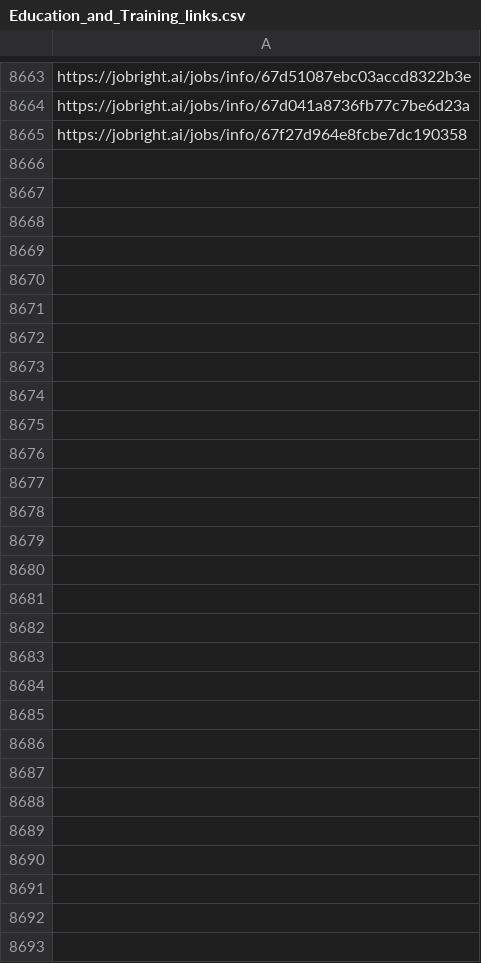
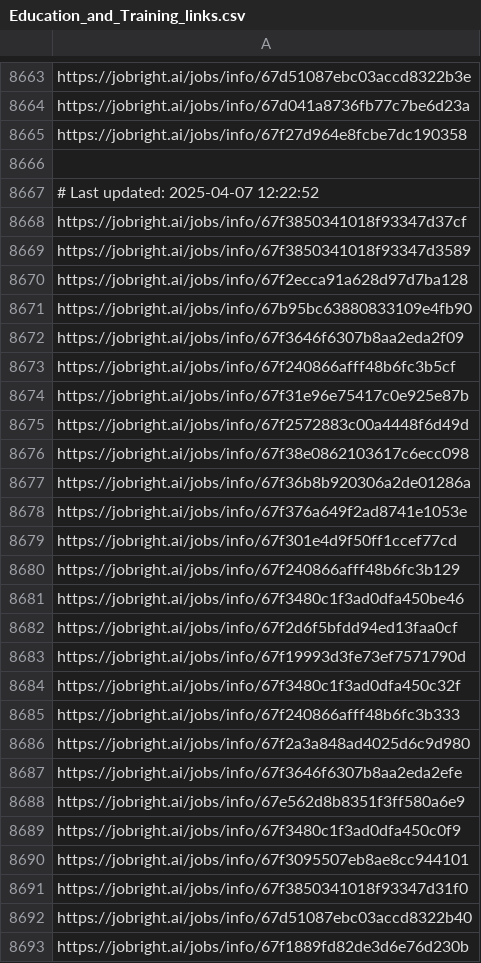
Before and after one commit to Pradeepsingh61/job_DE1, a CSV file: Education_and_Training_links.csv, drawn as a sheet; only a part is shown, gaps mark what is left out.

```diff
--- a/Education_and_Training_links.csv
+++ b/Education_and_Training_links.csv
@@ -8670 +8670,29 @@ https://jobright.ai/jobs/info/67d041a8736fb77c7be6d23a
 https://jobright.ai/jobs/info/67f27d964e8fcbe7dc190358
+
+# Last updated: 2025-04-07 12:22:52
+https://jobright.ai/jobs/info/67f3850341018f93347d37cf
+https://jobright.ai/jobs/info/67f3850341018f93347d3589
+https://jobright.ai/jobs/info/67f2ecca91a628d97d7ba128
+https://jobright.ai/jobs/info/67b95bc63880833109e4fb90
+https://jobright.ai/jobs/info/67f3646f6307b8aa2eda2f09
+https://jobright.ai/jobs/info/67f240866afff48b6fc3b5cf
+https://jobright.ai/jobs/info/67f31e96e75417c0e925e87b
+https://jobright.ai/jobs/info/67f2572883c00a4448f6d49d
+https://jobright.ai/jobs/info/67f38e0862103617c6ecc098
+https://jobright.ai/jobs/info/67f36b8b920306a2de01286a
+https://jobright.ai/jobs/info/67f376a649f2ad8741e1053e
+https://jobright.ai/jobs/info/67f301e4d9f50ff1ccef77cd
+https://jobright.ai/jobs/info/67f240866afff48b6fc3b129
+https://jobright.ai/jobs/info/67f3480c1f3ad0dfa450be46
+https://jobright.ai/jobs/info/67f2d6f5bfdd94ed13faa0cf
+https://jobright.ai/jobs/info/67f19993d3fe73ef7571790d
+https://jobright.ai/jobs/info/67f3480c1f3ad0dfa450c32f
+https://jobright.ai/jobs/info/67f240866afff48b6fc3b333
+https://jobright.ai/jobs/info/67f2a3a848ad4025d6c9d980
+https://jobright.ai/jobs/info/67f3646f6307b8aa2eda2efe
+https://jobright.ai/jobs/info/67e562d8b8351f3ff580a6e9
+https://jobright.ai/jobs/info/67f3480c1f3ad0dfa450c0f9
+https://jobright.ai/jobs/info/67f3095507eb8ae8cc944101
+https://jobright.ai/jobs/info/67f3850341018f93347d31f0
+https://jobright.ai/jobs/info/67d51087ebc03accd8322b40
+https://jobright.ai/jobs/info/67f1889fd82de3d6e76d230b
```
Also changed, not shown: Accounting_and_Finance_links.csv, Education_and_Training.csv, 27 other files.
